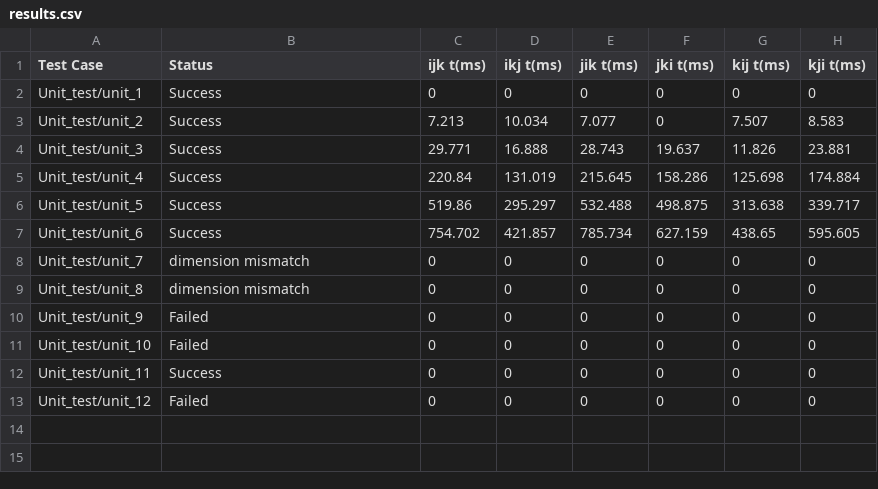
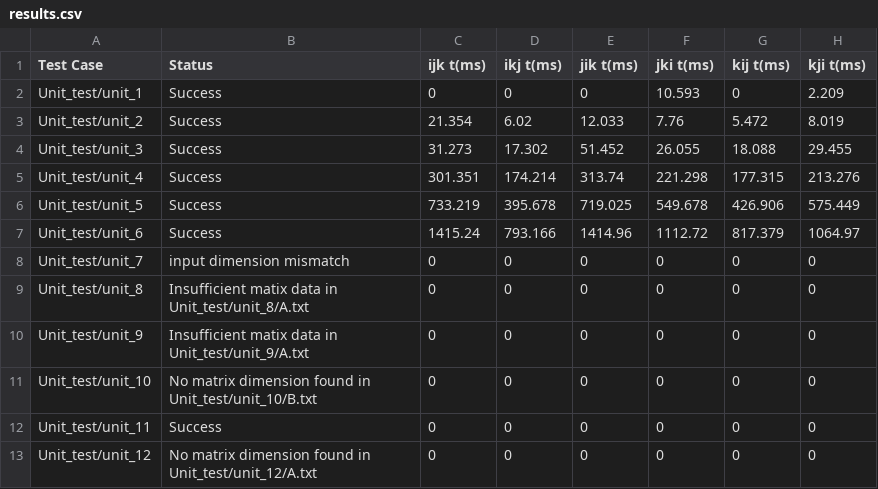
Before and after one commit to divya-mcw/matrix-multiplication, a CSV file: results.csv, drawn as a sheet.

Commit message:
added corner cases

```diff
--- a/results.csv
+++ b/results.csv
@@ -1,13 +1,13 @@
 Test Case,Status,ijk t(ms),ikj t(ms),jik t(ms),jki t(ms),kij t(ms),kji t(ms)
-Unit_test/unit_1,Success,0,0,0,0,0,0
-Unit_test/unit_2,Success,7.213,10.034,7.077,0,7.507,8.583
-Unit_test/unit_3,Success,29.771,16.888,28.743,19.637,11.826,23.881
-Unit_test/unit_4,Success,220.84,131.019,215.645,158.286,125.698,174.884
-Unit_test/unit_5,Success,519.86,295.297,532.488,498.875,313.638,339.717
-Unit_test/unit_6,Success,754.702,421.857,785.734,627.159,438.65,595.605
-Unit_test/unit_7,dimension mismatch,0,0,0,0,0,0
-Unit_test/unit_8,dimension mismatch,0,0,0,0,0,0
-Unit_test/unit_9,Failed,0,0,0,0,0,0
-Unit_test/unit_10,Failed,0,0,0,0,0,0
+Unit_test/unit_1,Success,0,0,0,10.593,0,2.209
+Unit_test/unit_2,Success,21.354,6.02,12.033,7.76,5.472,8.019
+Unit_test/unit_3,Success,31.273,17.302,51.452,26.055,18.088,29.455
+Unit_test/unit_4,Success,301.351,174.214,313.74,221.298,177.315,213.276
+Unit_test/unit_5,Success,733.219,395.678,719.025,549.678,426.906,575.449
+Unit_test/unit_6,Success,1415.24,793.166,1414.96,1112.72,817.379,1064.97
+Unit_test/unit_7,input dimension mismatch,0,0,0,0,0,0
+Unit_test/unit_8,Insufficient matix data in Unit_test/unit_8/A.txt,0,0,0,0,0,0
+Unit_test/unit_9,Insufficient matix data in Unit_test/unit_9/A.txt,0,0,0,0,0,0
+Unit_test/unit_10,No matrix dimension found in Unit_test/unit_10/B.txt,0,0,0,0,0,0
 Unit_test/unit_11,Success,0,0,0,0,0,0
-Unit_test/unit_12,Failed,0,0,0,0,0,0
+Unit_test/unit_12,No matrix dimension found in Unit_test/unit_12/A.txt,0,0,0,0,0,0
```
Also changed, not shown: 1 other file.
